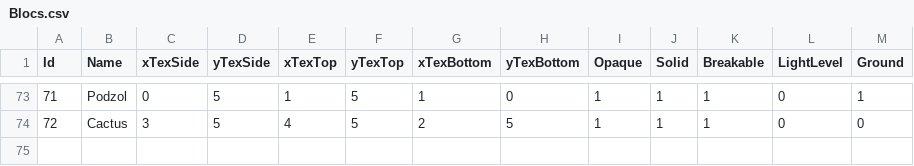
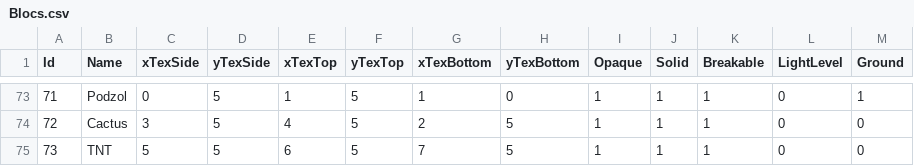
Before and after one commit to Kuuro-neko/MinerFabriquer, a CSV file: database/Blocs.csv, drawn as a sheet; only a part is shown, gaps mark what is left out.

```diff
--- a/database/Blocs.csv
+++ b/database/Blocs.csv
@@ -74 +74,2 @@ Id,Name,xTexSide,yTexSide,xTexTop,yTexTop,xTexBottom,yTexBottom,Opaque,Solid,Bre
 72,Cactus,3,5,4,5,2,5,1,1,1,0,0
+73,TNT,5,5,6,5,7,5,1,1,1,0,0
```
Also changed, not shown: 20 other files.
